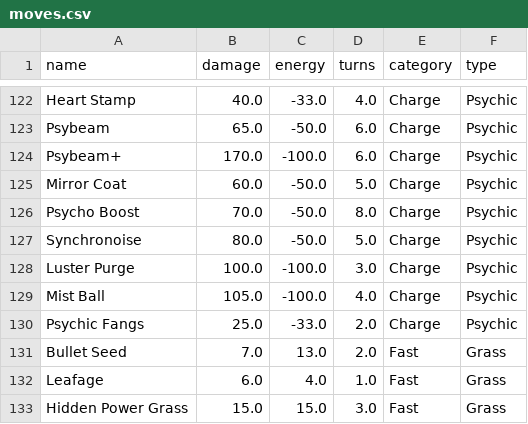
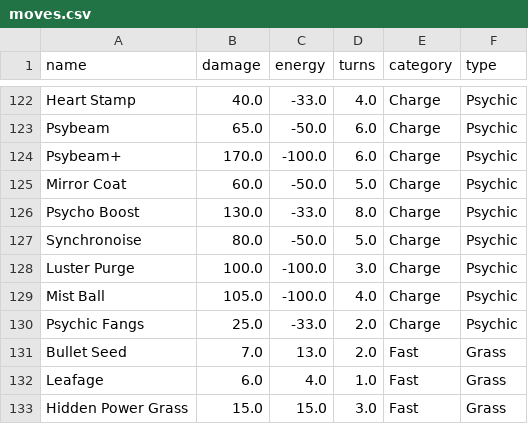
Before and after one commit to SoloRaidArchive/soloraidarchive.github.io, a CSV file: csv/moves.csv, drawn as a sheet; only a part is shown, gaps mark what is left out.

Commit message:
Update moves.csv

```diff
--- a/csv/moves.csv
+++ b/csv/moves.csv
@@ -125,3 +125,3 @@ Psybeam+,170.0,-100.0,6.0,Charge,Psychic
 Mirror Coat,60.0,-50.0,5.0,Charge,Psychic
-Psycho Boost,70.0,-50.0,8.0,Charge,Psychic
+Psycho Boost,130.0,-33.0,8.0,Charge,Psychic
 Synchronoise,80.0,-50.0,5.0,Charge,Psychic
```
